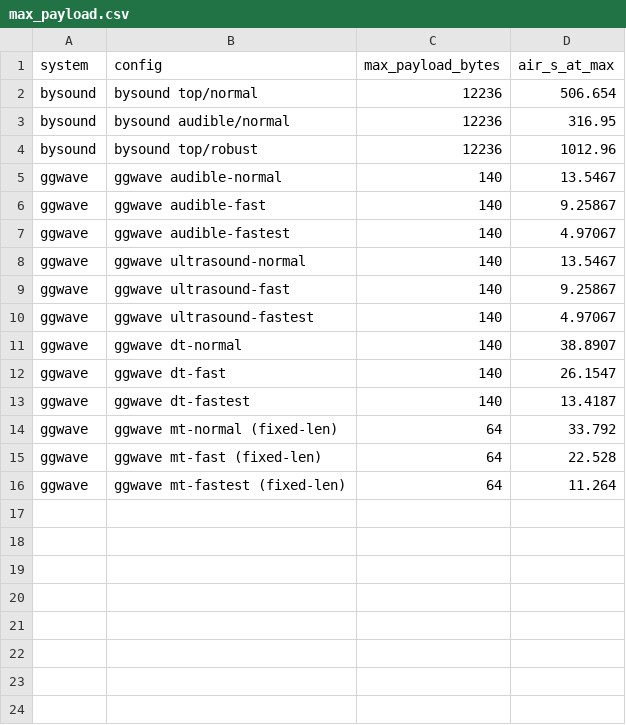
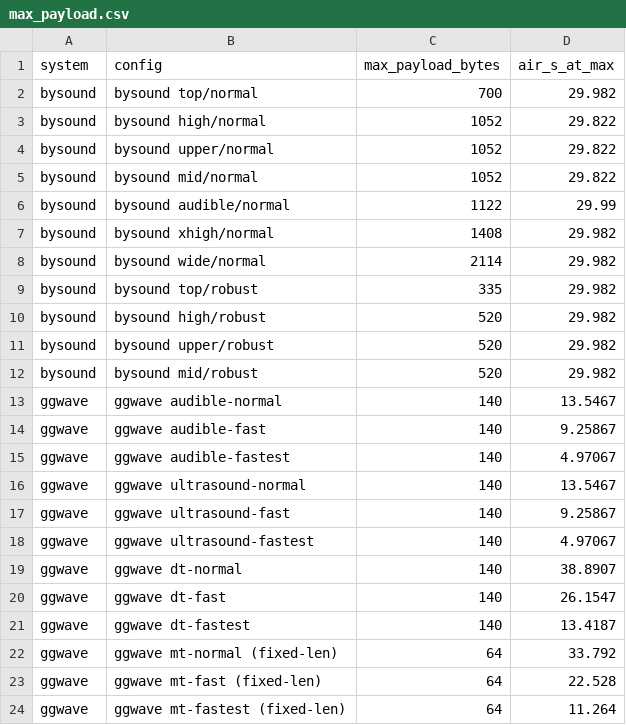
Before and after one commit to beaglecoder/bysound, a CSV file: bench/results/max_payload.csv, drawn as a sheet.

```diff
--- a/bench/results/max_payload.csv
+++ b/bench/results/max_payload.csv
@@ -1,5 +1,13 @@
 system,config,max_payload_bytes,air_s_at_max
-bysound,bysound top/normal,12236,506.654
-bysound,bysound audible/normal,12236,316.95
-bysound,bysound top/robust,12236,1012.96
+bysound,bysound top/normal,700,29.982
+bysound,bysound high/normal,1052,29.822
+bysound,bysound upper/normal,1052,29.822
+bysound,bysound mid/normal,1052,29.822
+bysound,bysound audible/normal,1122,29.99
+bysound,bysound xhigh/normal,1408,29.982
+bysound,bysound wide/normal,2114,29.982
+bysound,bysound top/robust,335,29.982
+bysound,bysound high/robust,520,29.982
+bysound,bysound upper/robust,520,29.982
+bysound,bysound mid/robust,520,29.982
 ggwave,ggwave audible-normal,140,13.5467
```
Also changed, not shown: bench/results/airtime.csv, 35 other files.
